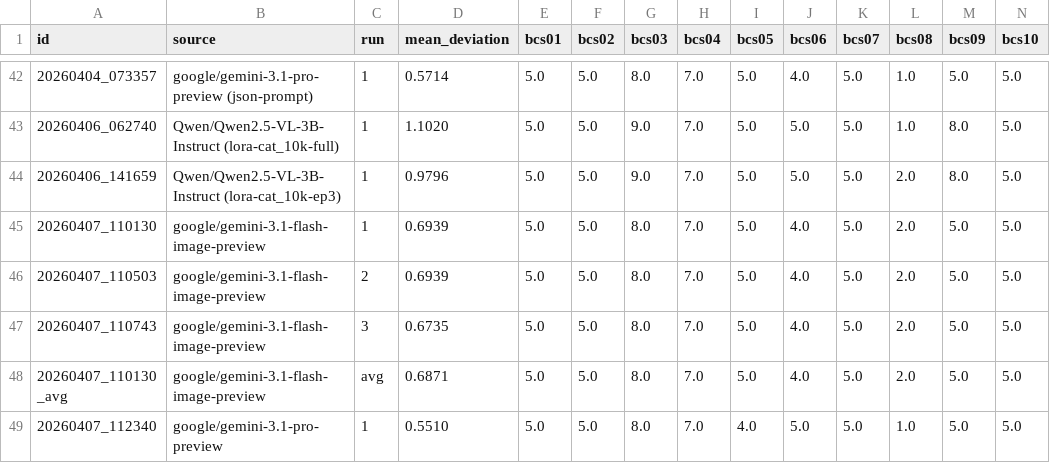
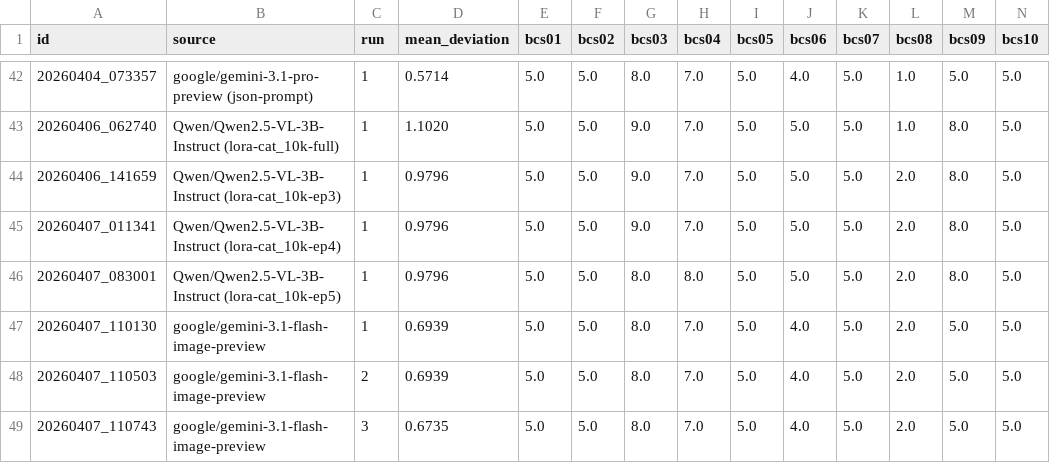
Before and after one commit to zboyr/vision_bcs, a CSV file: responses/essay_results.csv, drawn as a sheet; only a part is shown, gaps mark what is left out; the shorter side is filled out with more unchanged rows; rows hold the shown columns only; the diff names each change by its address in the sheet, - before the commit and + after, or states it on an @@ line.

```diff
--- a/responses/essay_results.csv
+++ b/responses/essay_results.csv
+row 45: 20260407_011341 | Qwen/Qwen2.5-VL-3B-Instruct (lora-cat_10k-ep4) | 1 | 0.9796 | 5.0 | 5.0 | 9.0 | 7.0 | 5.0 | 5.0 | 5.0 | 2.0 | 8.0 | 5.0
+row 46: 20260407_083001 | Qwen/Qwen2.5-VL-3B-Instruct (lora-cat_10k-ep5) | 1 | 0.9796 | 5.0 | 5.0 | 8.0 | 8.0 | 5.0 | 5.0 | 5.0 | 2.0 | 8.0 | 5.0
```
Also changed, not shown: responses/purina_3d_results_merged.csv, 2 other files.
